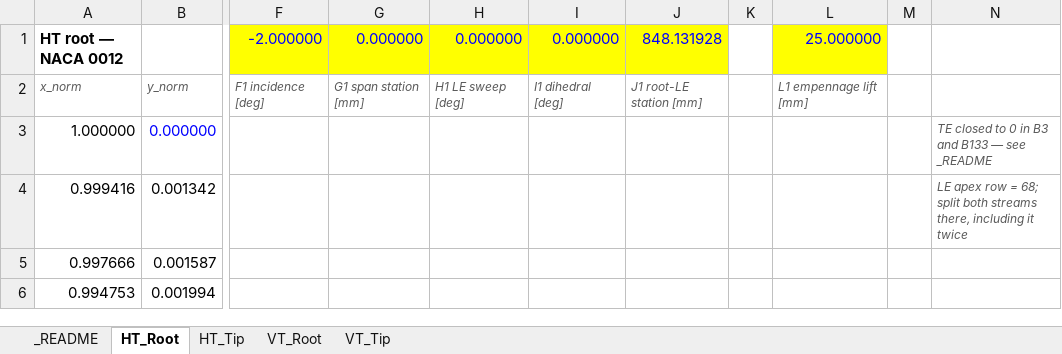
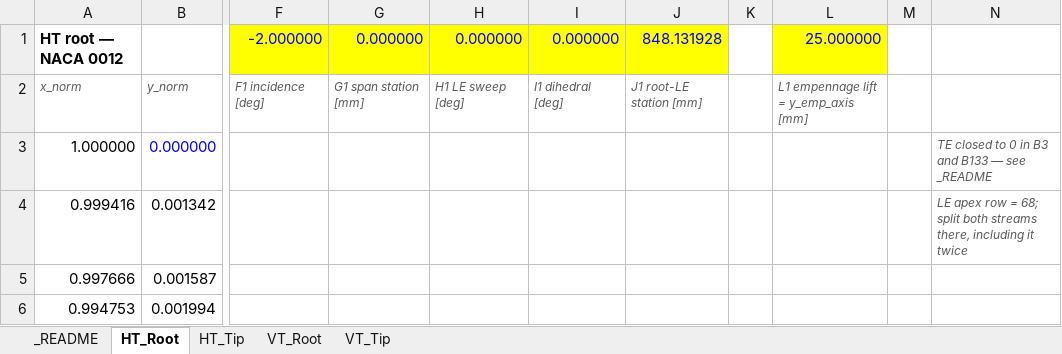
Before and after one commit to JacobTenorio-10/SAE-Aero-Design, an Excel workbook: AIRCRAFT_EMPENNAGE_TRANSFORM_MICRO26.xlsx, sheet HT_Root, drawn as a sheet; only a part is shown, gaps mark what is left out; values as stored, in another font and other column widths than the file's, no borders; the diff names each change by its address in the sheet, - before the commit and + after, or states it on an @@ line.

```diff
--- a/AIRCRAFT_EMPENNAGE_TRANSFORM_MICRO26.xlsx (sheet HT_Root)
+++ b/AIRCRAFT_EMPENNAGE_TRANSFORM_MICRO26.xlsx (sheet HT_Root)
-L2: L1 empennage lift [mm]
+L2: L1 empennage lift = y_emp_axis [mm]
```
Also changed, not shown: sheet VT_Root, sheet VT_Tip, sheet _README, sheet HT_Tip, 8 other files.
